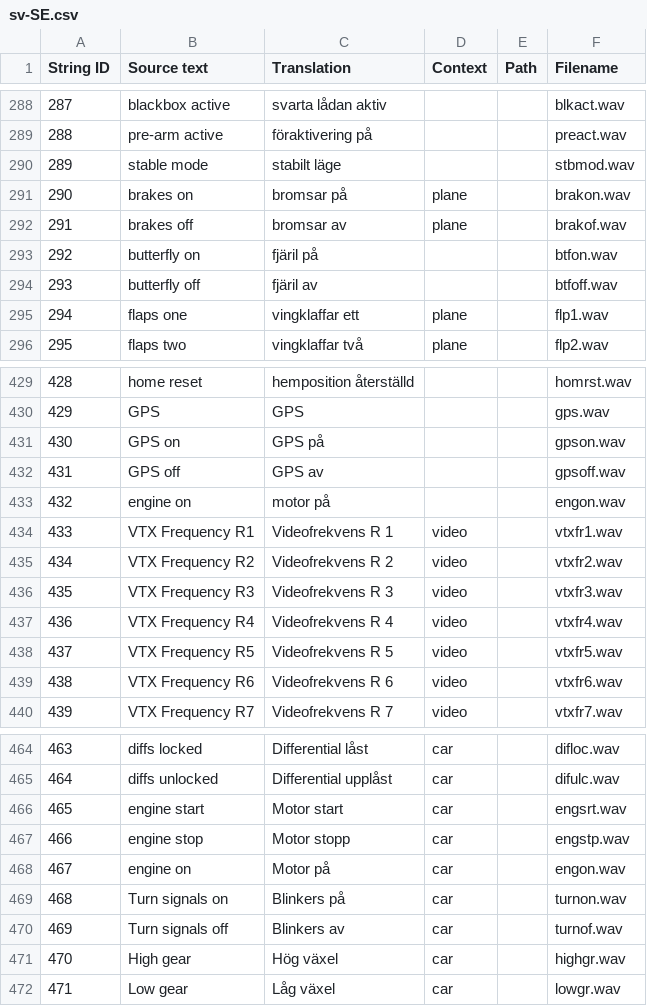
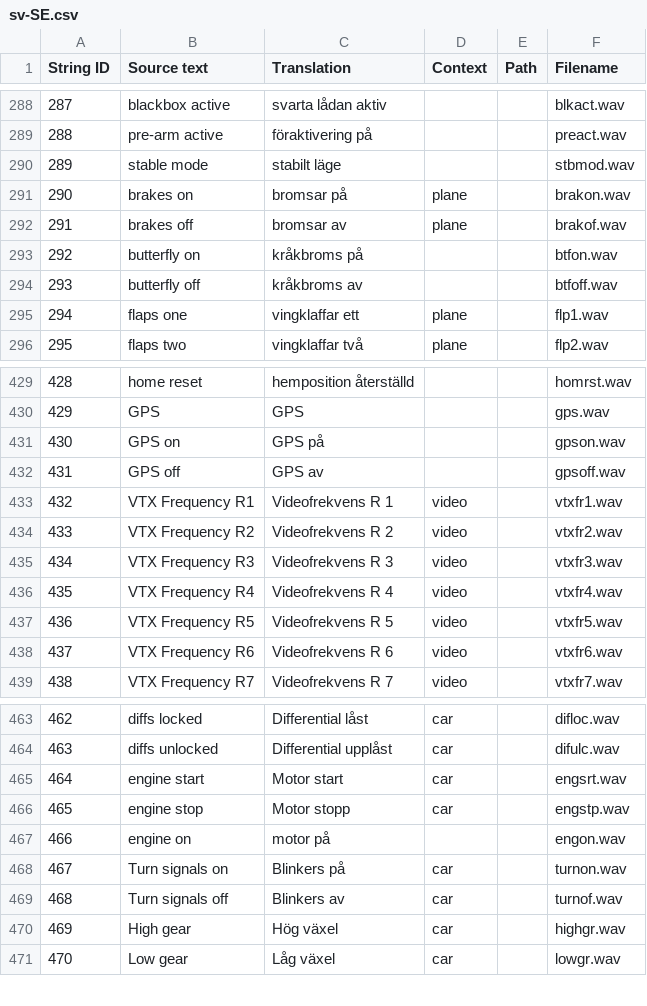
Before and after one commit to EdgeTX/edgetx-sdcard-sounds, a CSV file: voices/sv-SE.csv, drawn as a sheet; only a part is shown, gaps mark what is left out; removed rows and columns are numbered as before the commit, all else as after; the diff names each change by its address in the sheet, - before the commit and + after, or states it on an @@ line.

Commit message:
A few added new sounds

```diff
--- a/voices/sv-SE.csv
+++ b/voices/sv-SE.csv
-C293 (Translation): fjäril på
+C293 (Translation): kråkbroms på
-C294 (Translation): fjäril av
+C294 (Translation): kråkbroms av
-row 433: 432 | engine on | motor på |  |  | engon.wav
@@ column A (String ID) renumbered from row 433 down @@
-C467 (Translation): Motor på
+C467 (Translation): motor på
-D467 (Context): car
+D467 (Context): (empty)
```
